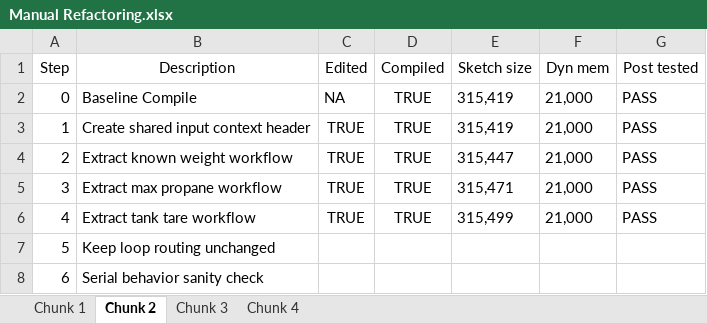
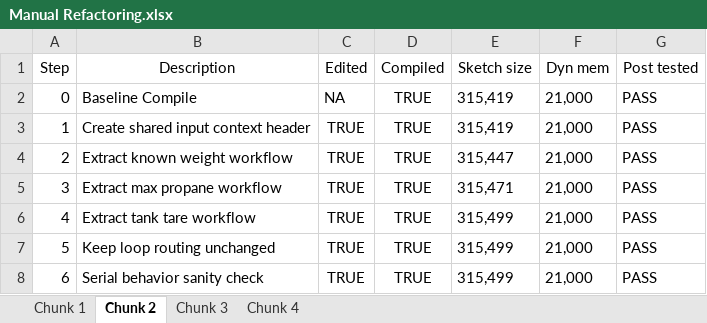
Before and after one commit to manweile/ESP32_Scale, an Excel workbook: Documentation/Copilot/Manual Refactoring.xlsx, sheet Chunk 2, drawn as a sheet; values as stored, in another font and other column widths than the file's, no borders; the diff names each change by its address in the sheet, - before the commit and + after, or states it on an @@ line.

Commit message:
chunk 2 steps 5 & 6

```diff
--- a/Documentation/Copilot/Manual Refactoring.xlsx (sheet Chunk 2)
+++ b/Documentation/Copilot/Manual Refactoring.xlsx (sheet Chunk 2)
-C7:C8 (Edited): (empty)
+C7:C8 (Edited): TRUE
-D7:D8 (Compiled): (empty)
+D7:D8 (Compiled): TRUE
-E7:E8 (Sketch size): (empty)
+E7:E8 (Sketch size): 315,499
-F7:F8 (Dyn mem): (empty)
+F7:F8 (Dyn mem): 21,000
-G7:G8 (Post tested): (empty)
+G7:G8 (Post tested): PASS
```
Also changed, not shown: 1 other file.
